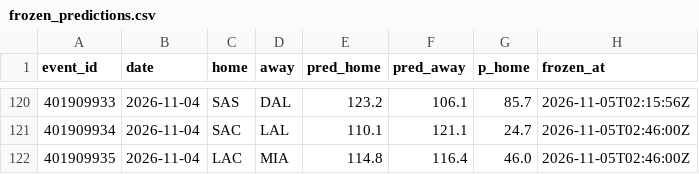
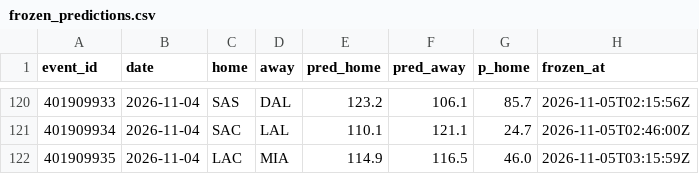
Before and after one commit to harisbyhaqi/hoopcast, a CSV file: data/frozen_predictions.csv, drawn as a sheet; only a part is shown, gaps mark what is left out.

```diff
--- a/data/frozen_predictions.csv
+++ b/data/frozen_predictions.csv
@@ -121,2 +121,2 @@ event_id,date,home,away,pred_home,pred_away,p_home,frozen_at
 401909934,2026-11-04,SAC,LAL,110.1,121.1,24.7,2026-11-05T02:46:00Z
-401909935,2026-11-04,LAC,MIA,114.8,116.4,46.0,2026-11-05T02:46:00Z
+401909935,2026-11-04,LAC,MIA,114.9,116.5,46.0,2026-11-05T03:15:59Z
```
Also changed, not shown: data/raw/games_raw.csv, data/schedule.csv, 9 other files.
